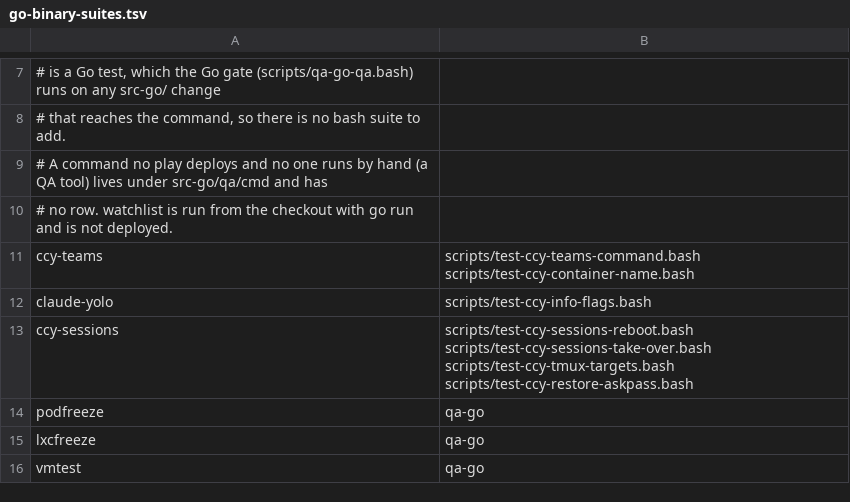
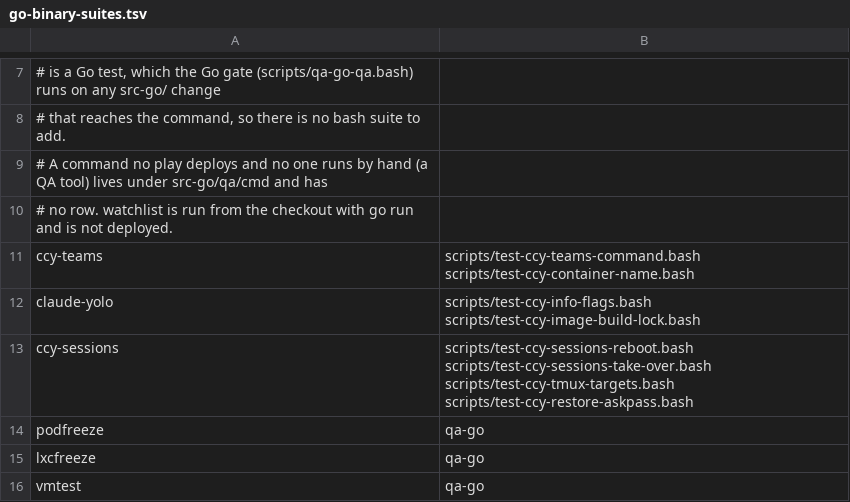
Before and after one commit to LongTermSupport/fedora-desktop, a TSV file: scripts/go-binary-suites.tsv, drawn as a sheet; only a part is shown, gaps mark what is left out.

```diff
--- a/scripts/go-binary-suites.tsv
+++ b/scripts/go-binary-suites.tsv
@@ -11,3 +11,3 @@
 ccy-teams	scripts/test-ccy-teams-command.bash scripts/test-ccy-container-name.bash
-claude-yolo	scripts/test-ccy-info-flags.bash
+claude-yolo	scripts/test-ccy-info-flags.bash scripts/test-ccy-image-build-lock.bash
 ccy-sessions	scripts/test-ccy-sessions-reboot.bash scripts/test-ccy-sessions-take-over.bash scripts/test-ccy-tmux-targets.bash scripts/test-ccy-restore-askpass.bash
```
Also changed, not shown: scripts/qa-gates.tsv, 51 other files.
